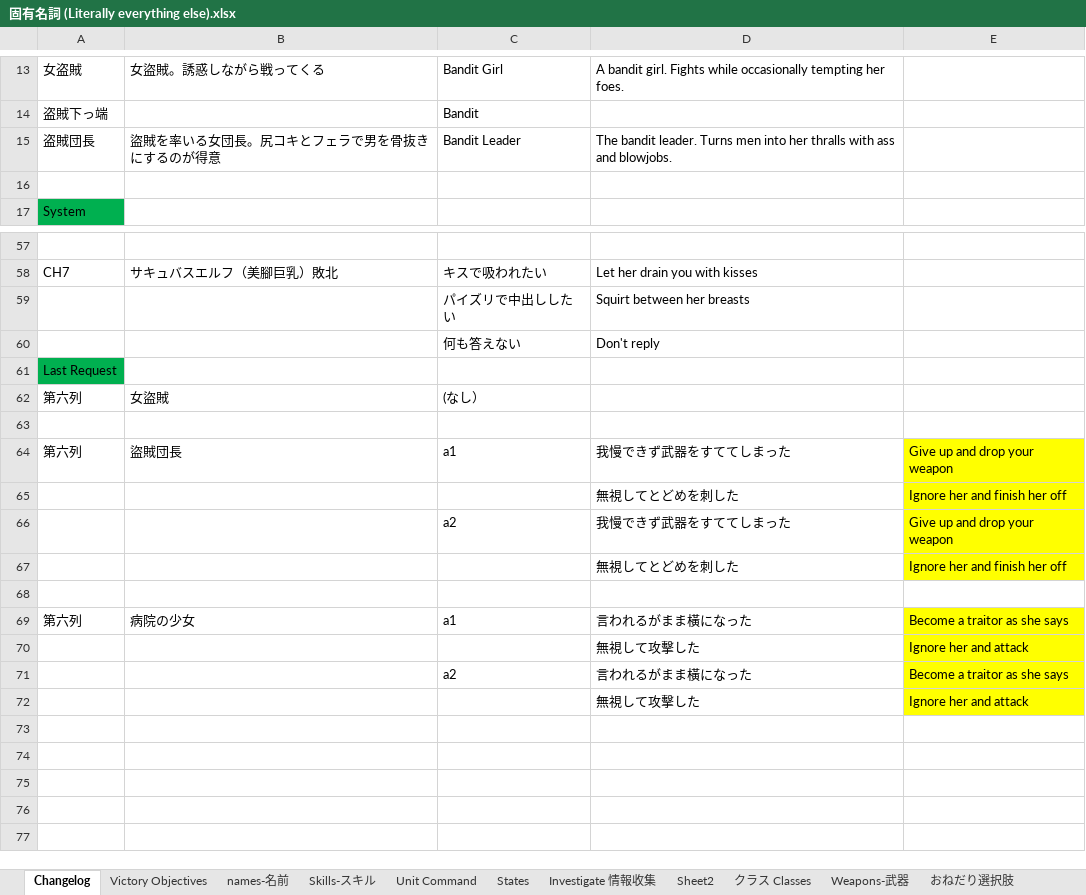
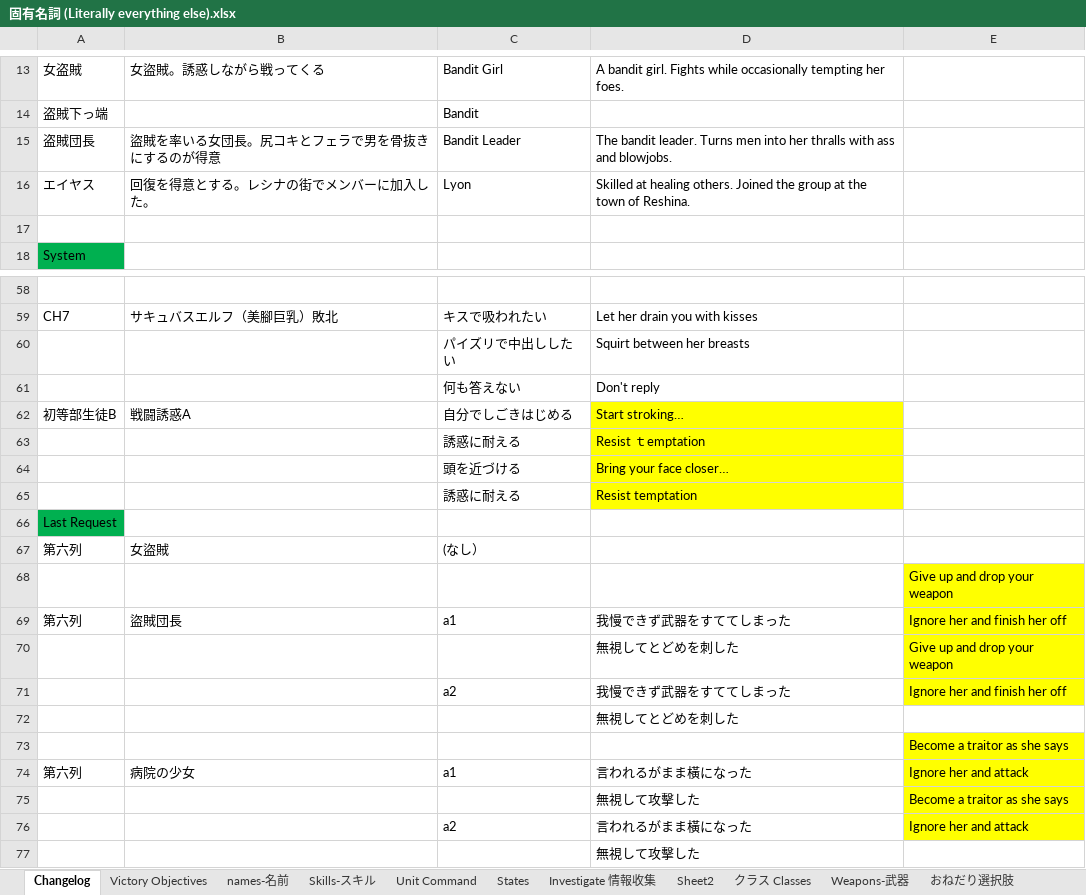
Before and after one commit to Giratena/Succubus-Senki-Translation-Project, an Excel workbook: 固有名詞 (Literally everything else).xlsx, sheet Changelog, drawn as a sheet; only a part is shown, gaps mark what is left out; values as stored, in another font and other column widths than the file's, no borders; addresses are those after the commit; the diff names each change by its address in the sheet, - before the commit and + after, or states it on an @@ line.

```diff
--- a/固有名詞 (Literally everything else).xlsx (sheet Changelog)
+++ b/固有名詞 (Literally everything else).xlsx (sheet Changelog)
+row 16: エイヤス | 回復を得意とする。レシナの街でメンバーに加入した。 | Lyon | Skilled at healing others. Joined the group at the town of Reshina.
+row 62: 初等部生徒B | 戦闘誘惑A | 自分でしごきはじめる | Start stroking…
+row 63:  |  | 誘惑に耐える | Resist ｔemptation
+row 64:  |  | 頭を近づける | Bring your face closer…
+row 65:  |  | 誘惑に耐える | Resist temptation
-E68: (empty)
+E68: Give up and drop your weapon
-E68 fill: none
+E68 fill: #FFFF00
-E69: Give up and drop your weapon
+E69: Ignore her and finish her off
-E70: Ignore her and finish her off
+E70: Give up and drop your weapon
-E71: Give up and drop your weapon
+E71: Ignore her and finish her off
-E72: Ignore her and finish her off
+E72: (empty)
-E72 fill: #FFFF00
+E72 fill: none
-E73: (empty)
+E73: Become a traitor as she says
-E73 fill: none
+E73 fill: #FFFF00
-E74: Become a traitor as she says
+E74: Ignore her and attack
-E75: Ignore her and attack
+E75: Become a traitor as she says
-E76: Become a traitor as she says
+E76: Ignore her and attack
-E77: Ignore her and attack
+E77: (empty)
-E77 fill: #FFFF00
+E77 fill: none
```
Also changed, not shown: sheet names-名前, other sheet tabs, 0315.xlsx.
